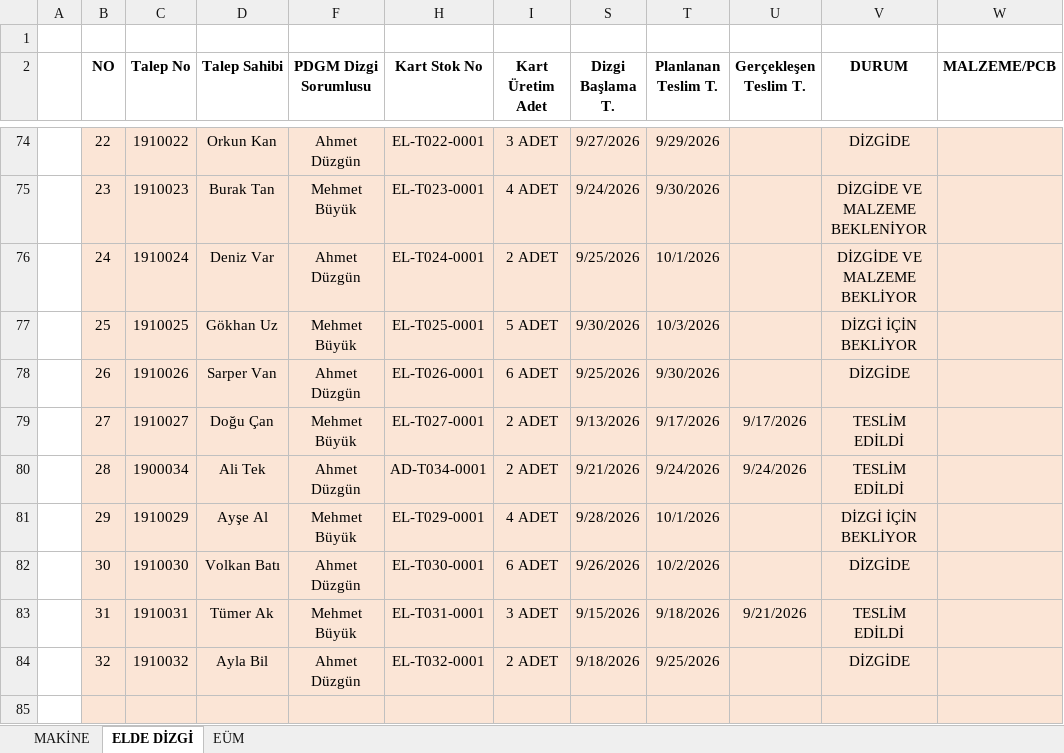
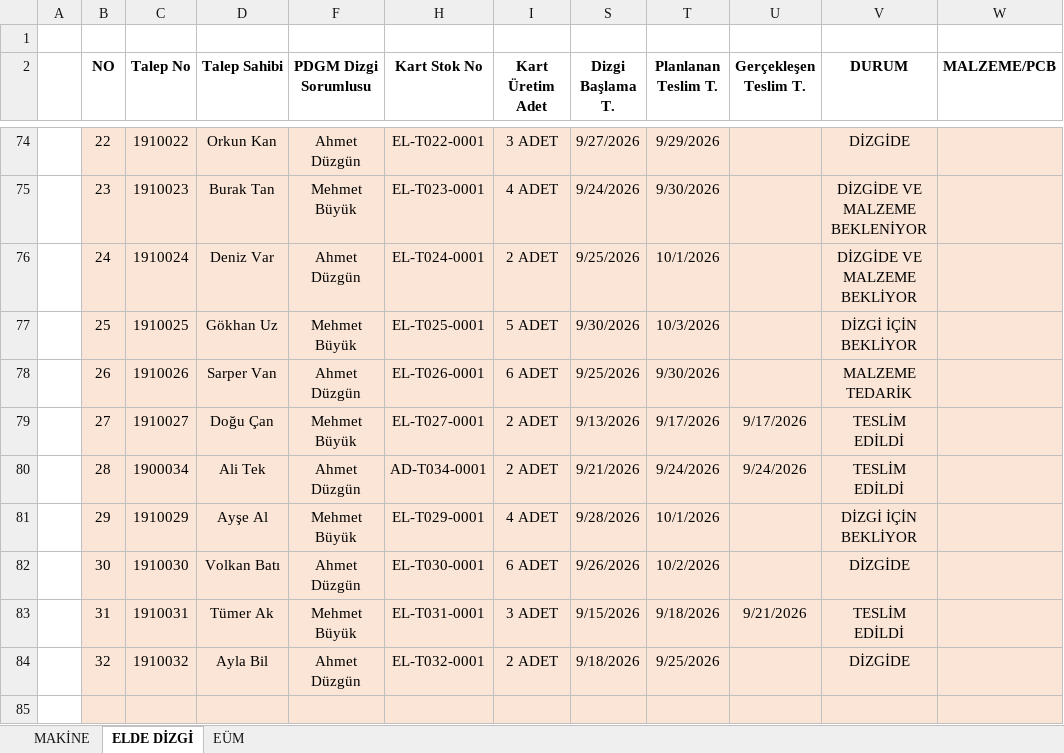
Before and after one commit to DogiLee/flaskXX, an Excel workbook: outputs/pdgm-test-paketi-20260927/H01_EKSIK_TALEP_NO.xlsx, sheet ELDE DİZGİ, drawn as a sheet; only a part is shown, gaps mark what is left out; values as stored, in another font and other column widths than the file's, no borders; the diff names each change by its address in the sheet, - before the commit and + after, or states it on an @@ line.

```diff
--- a/outputs/pdgm-test-paketi-20260927/H01_EKSIK_TALEP_NO.xlsx (sheet ELDE DİZGİ)
+++ b/outputs/pdgm-test-paketi-20260927/H01_EKSIK_TALEP_NO.xlsx (sheet ELDE DİZGİ)
-V78 (DURUM): DİZGİDE
+V78 (DURUM): MALZEME TEDARİK
```
Also changed, not shown: hidden cells, outputs/pdgm-test-paketi-20260927/H02_TANINMAYAN_DURUM.xlsx, outputs/pdgm-test-paketi-20260927/H03_TEKRARLANAN_NO.xlsx, 35 other files.
